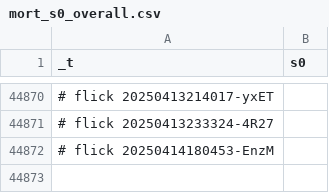
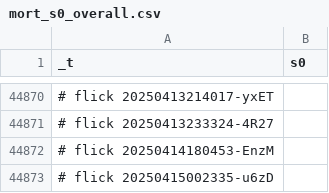
Before and after one commit to abikesa/peer-review, a CSV file: kitabo/ensi/ukubona/donorcase/test3/assets/csv/mort_s0_overall.csv, drawn as a sheet; only a part is shown, gaps mark what is left out.

Commit message:
kitabo/ensi/ukubona/donorcase/test3/assets/csv/mort_s0_overall.csv

```diff
--- a/kitabo/ensi/ukubona/donorcase/test3/assets/csv/mort_s0_overall.csv
+++ b/kitabo/ensi/ukubona/donorcase/test3/assets/csv/mort_s0_overall.csv
@@ -44872 +44872,2 @@ _t,s0
 # flick 20250414180453-EnzM
+# flick 20250415002335-u6zD
```
